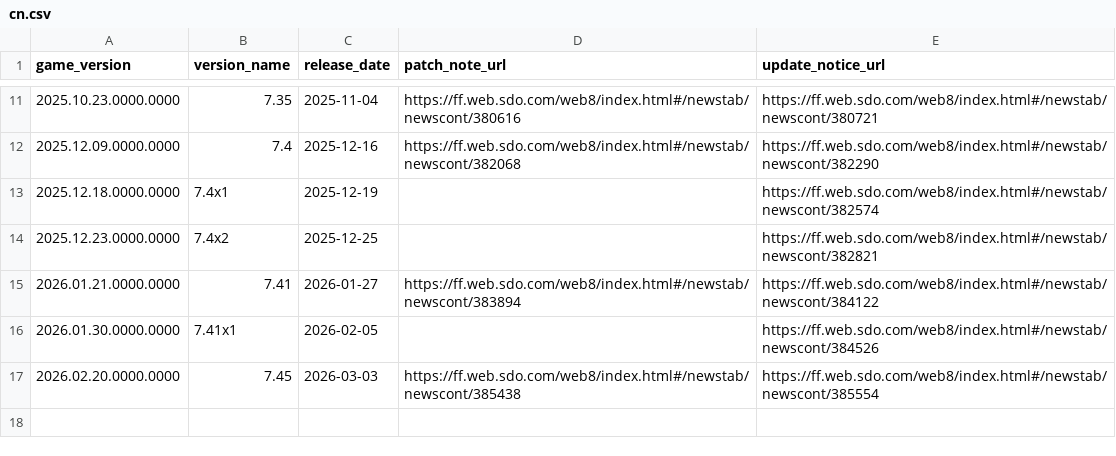
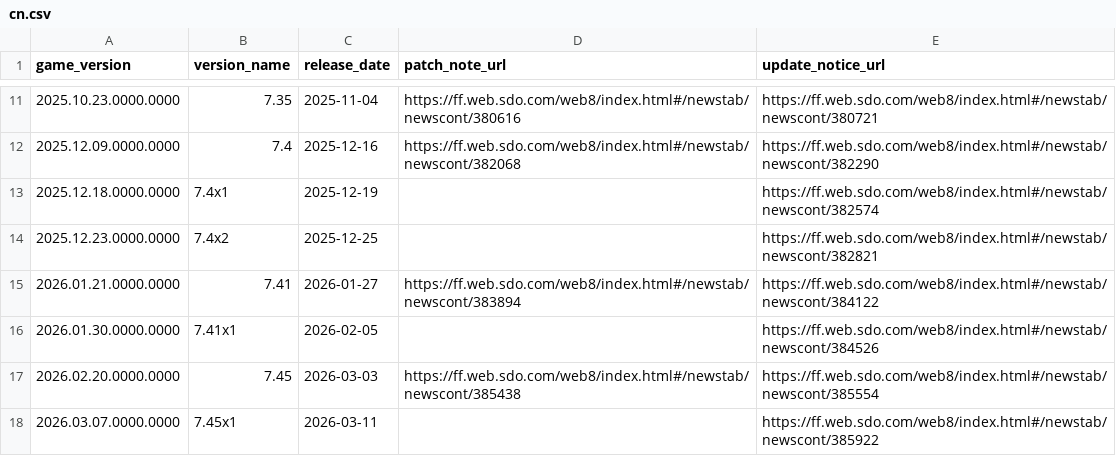
Before and after one commit to augenfrosch/ffxiv-versions, a CSV file: data/csv/cn.csv, drawn as a sheet; only a part is shown, gaps mark what is left out.

```diff
--- a/data/csv/cn.csv
+++ b/data/csv/cn.csv
@@ -17 +17,2 @@ game_version,version_name,release_date,patch_note_url,update_notice_url
 2026.02.20.0000.0000,7.45,2026-03-03,https://ff.web.sdo.com/web8/index.html#/newstab/newscont/385438,https://ff.web.sdo.com/web8/index.html#/newstab/newscont/385554
+2026.03.07.0000.0000,7.45x1,2026-03-11,,https://ff.web.sdo.com/web8/index.html#/newstab/newscont/385922
```
Also changed, not shown: data/csv/global.csv, 2 other files.
